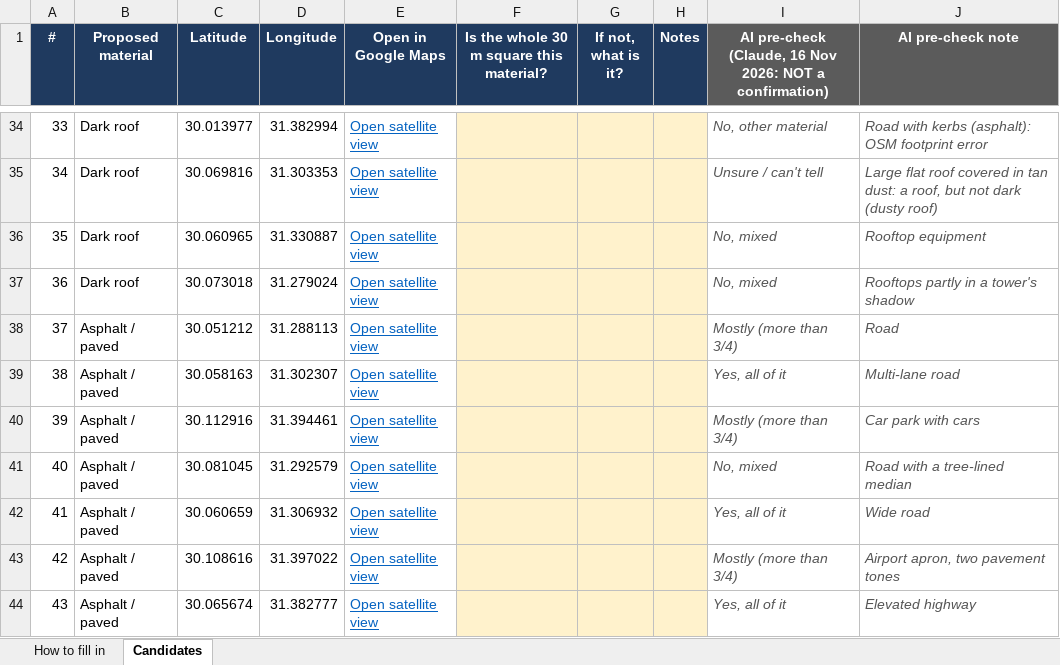
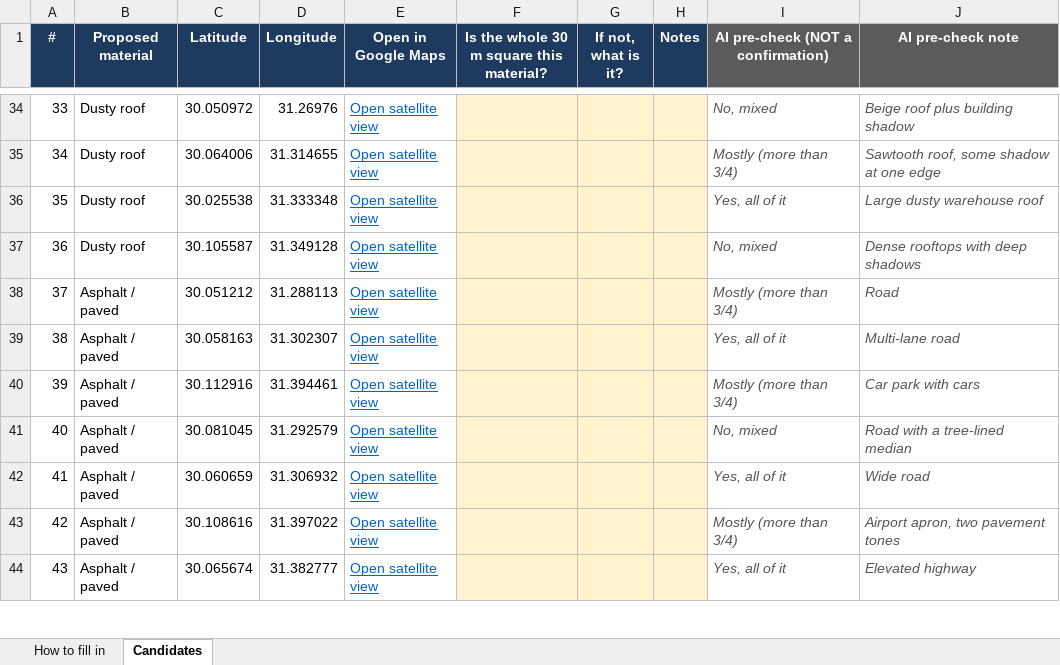
Before and after one commit to mohamedEsmat/CoolCairo, an Excel workbook: docs/spectral_library/candidates.xlsx, sheet Candidates, drawn as a sheet; only a part is shown, gaps mark what is left out; values as stored, in another font and other column widths than the file's, no borders; the diff covers the shown part only; the diff names each change by its address in the sheet, - before the commit and + after, or states it on an @@ line.

Commit message:
Replace the dark-roof library class with a dusty-roof class
The AI pre-check accepted none of the 12 dark-roof candidates: they were
mixed pixels, OSM footprint errors, or tan, dusty roofs. Shade is already
a fraction in the unmixing. Dusty roofs (the PoC's roof vs sand confusion)
take the class instead. They are ranked by homogeneity plus angle to the
sand mean. Rerunning the script now keeps the answers already in the sheet.

```diff
--- a/docs/spectral_library/candidates.xlsx (sheet Candidates)
+++ b/docs/spectral_library/candidates.xlsx (sheet Candidates)
-I1: AI pre-check (Claude, 16 Nov 2026: NOT a confirmation)
+I1: AI pre-check (NOT a confirmation)
-B34:B37 (Proposed material): Dark roof
+B34:B37 (Proposed material): Dusty roof
-C34 (Latitude): 30.013977
+C34 (Latitude): 30.050972
-D34 (Longitude): 31.382994
+D34 (Longitude): 31.26976
-I34: No, other material
+I34: No, mixed
-J34 (AI pre-check note): Road with kerbs (asphalt): OSM footprint error
+J34 (AI pre-check note): Beige roof plus building shadow
-C35 (Latitude): 30.069816
+C35 (Latitude): 30.064006
-D35 (Longitude): 31.303353
+D35 (Longitude): 31.314655
-I35: Unsure / can't tell
+I35: Mostly (more than 3/4)
-J35 (AI pre-check note): Large flat roof covered in tan dust: a roof, but not dark (dusty roof)
+J35 (AI pre-check note): Sawtooth roof, some shadow at one edge
-C36 (Latitude): 30.060965
+C36 (Latitude): 30.025538
-D36 (Longitude): 31.330887
+D36 (Longitude): 31.333348
-I36: No, mixed
+I36: Yes, all of it
-J36 (AI pre-check note): Rooftop equipment
+J36 (AI pre-check note): Large dusty warehouse roof
-C37 (Latitude): 30.073018
+C37 (Latitude): 30.105587
-D37 (Longitude): 31.279024
+D37 (Longitude): 31.349128
-J37 (AI pre-check note): Rooftops partly in a tower's shadow
+J37 (AI pre-check note): Dense rooftops with deep shadows
```
Also changed, not shown: 38 edited cells elsewhere in this sheet, sheet How to fill in, 7 other files.
